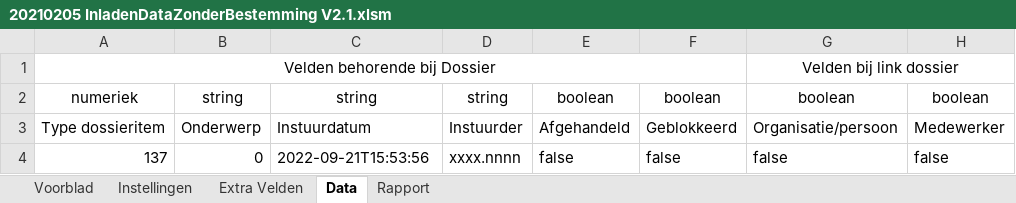
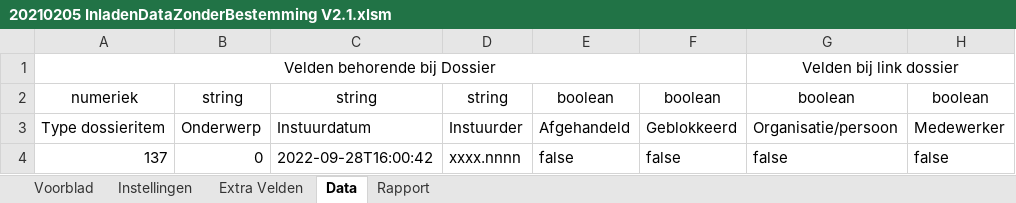
Before and after one commit to wwbomertens/updateAfasFromExcel, an Excel workbook: 20210205 InladenDataZonderBestemming V2.1.xlsm, sheet Data, drawn as a sheet; only a part is shown; values as stored, in another font and other column widths than the file's, no borders; charts and pictures not drawn; the diff names each change by its address in the sheet, - before the commit and + after, or states it on an @@ line.

```diff
--- a/20210205 InladenDataZonderBestemming V2.1.xlsm (sheet Data)
+++ b/20210205 InladenDataZonderBestemming V2.1.xlsm (sheet Data)
-C4: 2022-09-21T15:53:56
+C4: 2022-09-28T16:00:42
```
Also changed, not shown: sheet Voorblad, charts or pictures.
